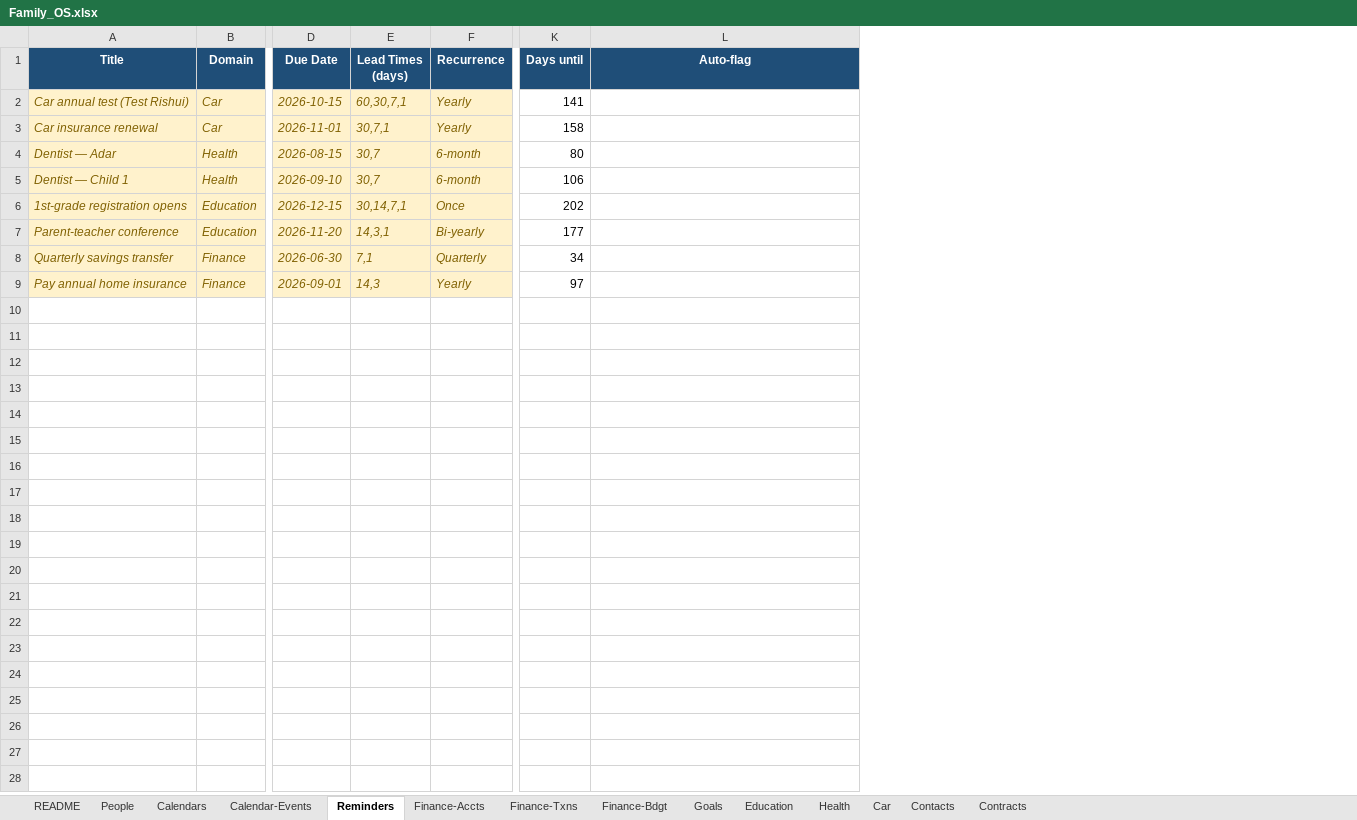
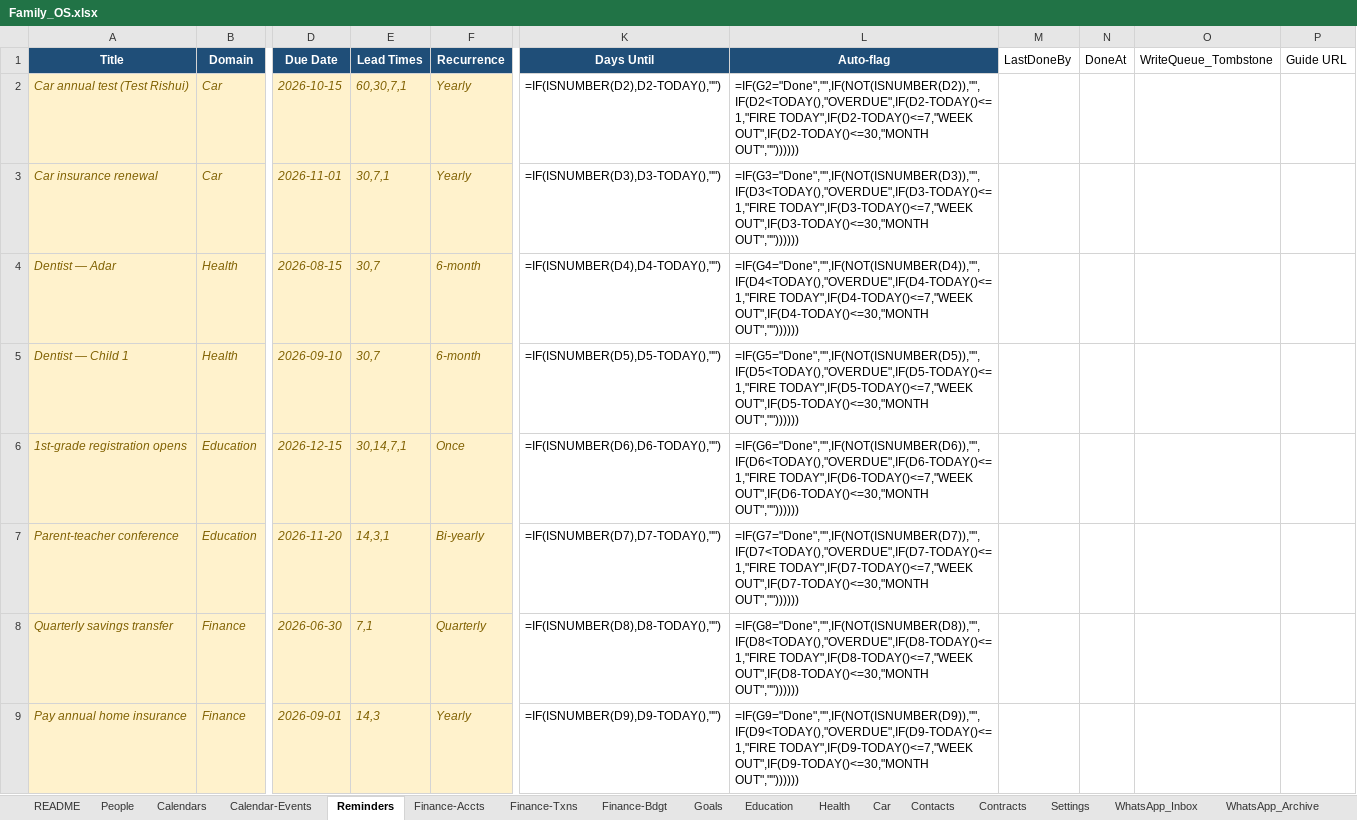
Before and after one commit to AdarGit008/Family-Inc, an Excel workbook: Family_OS.xlsx, sheet Reminders, drawn as a sheet; only a part is shown, gaps mark what is left out; values as stored, in another font and other column widths than the file's, no borders; formulas without a stored value are shown as written; conditional formats not drawn; removed rows and columns are numbered as before the commit, all else as after; the diff names each change by its address in the sheet, - before the commit and + after, or states it on an @@ line.

Commit message:
M2: one source of truth — gspread port, write-backs, outbox-only budget, Hebrew templates (D-025)
deps: gspread + google-auth — lib/sheet.py live backend via service account (D-016, SPEC 8.6).

Both surfaces now write the same Sheet under one column contract: schema-drift
guard both directions, ISO-T text for machine timestamps, one recurrence-bump
rule, budget enforced only at the outbox ledger. Creds-less runs stay dry by
construction. Tests 115 -> 172.

Milestone review (DeepSeek) resolved in-session: 2 wording applies, 5 defends,
0 open (D-026) — audit + resolution table in reviews/.

```diff
--- a/Family_OS.xlsx (sheet Reminders)
+++ b/Family_OS.xlsx (sheet Reminders)
+sheet tab: Settings
+sheet tab: WhatsApp_Inbox
+sheet tab: WhatsApp_Archive
-column K (Days until), rows 2-9: 141 | 158 | 80 | 106 | 202 | 177 | 34 | 97
+column K (Days Until), rows 2-9: =IF(ISNUMBER(D2),D2-TODAY(),"") | =IF(ISNUMBER(D3),D3-TODAY(),"") | =IF(ISNUMBER(D4),D4-TODAY(),"") | =IF(ISNUMBER(D5),D5-TODAY(),"") | =IF(ISNUMBER(D6),D6-TODAY(),"") | =IF(ISNUMBER(D7),D7-TODAY(),"") | =IF(ISNUMBER(D8),D8-TODAY(),"") | =IF(ISNUMBER(D9),D9-TODAY(),"")
+column M (LastDoneBy), empty
+column N (DoneAt), empty
+column O (WriteQueue_Tombstone), empty
+column P (Guide URL), empty
-E1: Lead Times (days)
+E1: Lead Times
-L2 (Auto-flag): (empty)
+L2 (Auto-flag): =IF(G2="Done","",IF(NOT(ISNUMBER(D2)),"",IF(D2<TODAY(),"OVERDUE",IF(D2-TODAY()<=1,"FIRE TODAY",IF(D2-TODAY()<=7,"WEEK OUT",IF(D2-TODAY()<=30,"MONTH OUT",""))))))
-L3 (Auto-flag): (empty)
+L3 (Auto-flag): =IF(G3="Done","",IF(NOT(ISNUMBER(D3)),"",IF(D3<TODAY(),"OVERDUE",IF(D3-TODAY()<=1,"FIRE TODAY",IF(D3-TODAY()<=7,"WEEK OUT",IF(D3-TODAY()<=30,"MONTH OUT",""))))))
-L4 (Auto-flag): (empty)
+L4 (Auto-flag): =IF(G4="Done","",IF(NOT(ISNUMBER(D4)),"",IF(D4<TODAY(),"OVERDUE",IF(D4-TODAY()<=1,"FIRE TODAY",IF(D4-TODAY()<=7,"WEEK OUT",IF(D4-TODAY()<=30,"MONTH OUT",""))))))
-L5 (Auto-flag): (empty)
+L5 (Auto-flag): =IF(G5="Done","",IF(NOT(ISNUMBER(D5)),"",IF(D5<TODAY(),"OVERDUE",IF(D5-TODAY()<=1,"FIRE TODAY",IF(D5-TODAY()<=7,"WEEK OUT",IF(D5-TODAY()<=30,"MONTH OUT",""))))))
-L6 (Auto-flag): (empty)
+L6 (Auto-flag): =IF(G6="Done","",IF(NOT(ISNUMBER(D6)),"",IF(D6<TODAY(),"OVERDUE",IF(D6-TODAY()<=1,"FIRE TODAY",IF(D6-TODAY()<=7,"WEEK OUT",IF(D6-TODAY()<=30,"MONTH OUT",""))))))
-L7 (Auto-flag): (empty)
+L7 (Auto-flag): =IF(G7="Done","",IF(NOT(ISNUMBER(D7)),"",IF(D7<TODAY(),"OVERDUE",IF(D7-TODAY()<=1,"FIRE TODAY",IF(D7-TODAY()<=7,"WEEK OUT",IF(D7-TODAY()<=30,"MONTH OUT",""))))))
-L8 (Auto-flag): (empty)
+L8 (Auto-flag): =IF(G8="Done","",IF(NOT(ISNUMBER(D8)),"",IF(D8<TODAY(),"OVERDUE",IF(D8-TODAY()<=1,"FIRE TODAY",IF(D8-TODAY()<=7,"WEEK OUT",IF(D8-TODAY()<=30,"MONTH OUT",""))))))
-L9 (Auto-flag): (empty)
+L9 (Auto-flag): =IF(G9="Done","",IF(NOT(ISNUMBER(D9)),"",IF(D9<TODAY(),"OVERDUE",IF(D9-TODAY()<=1,"FIRE TODAY",IF(D9-TODAY()<=7,"WEEK OUT",IF(D9-TODAY()<=30,"MONTH OUT",""))))))
```
Also changed, not shown: sheet Finance-Bdgt, 37 other files.
